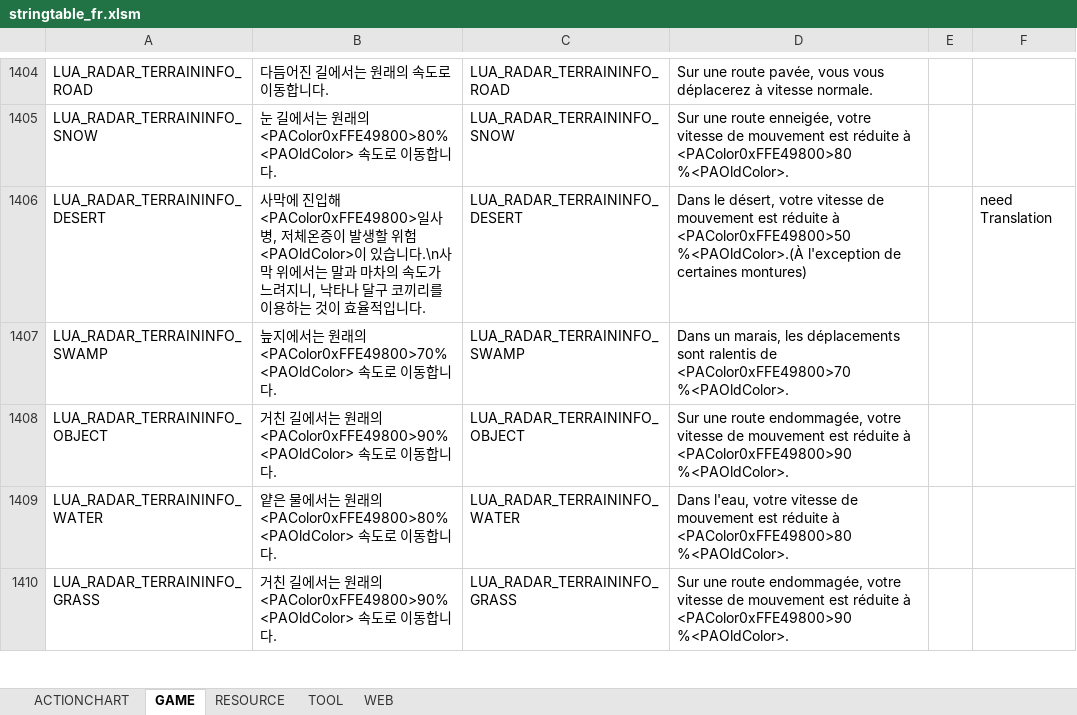
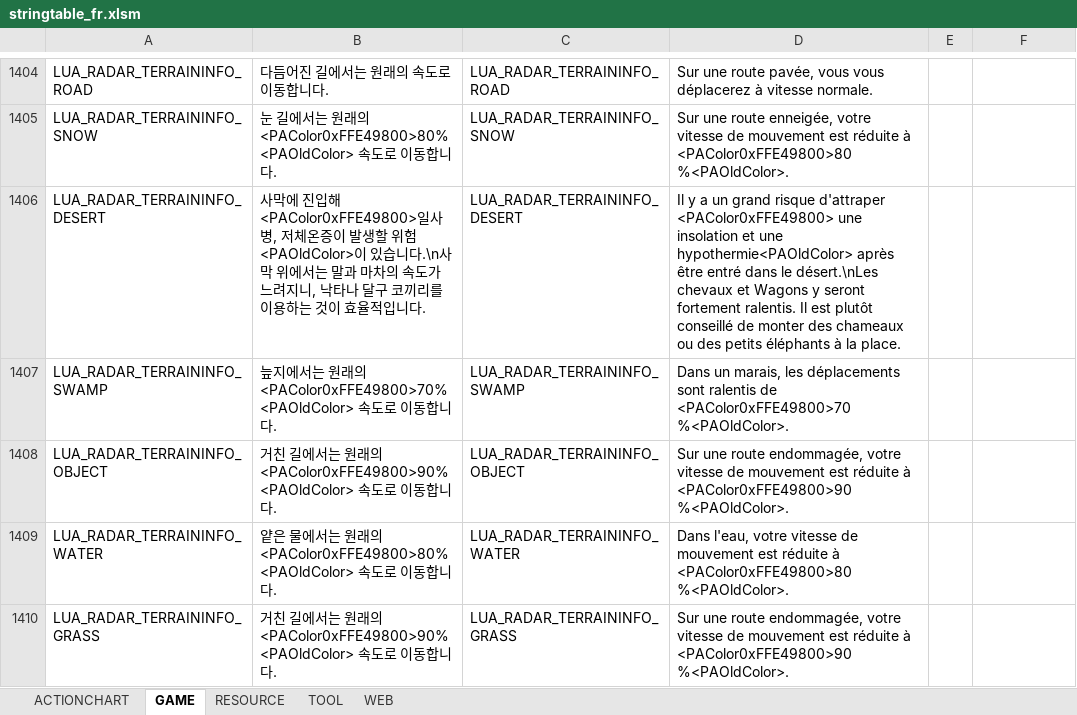
Before and after one commit to polo1093/bdo-guild-quest-mod, an Excel workbook: prestringtable/fr/stringtable_fr.xlsm, sheet GAME, drawn as a sheet; only a part is shown, gaps mark what is left out; values as stored, in another font and other column widths than the file's, no cell formats; the diff covers the shown part only; the diff names each change by its address in the sheet, - before the commit and + after, or states it on an @@ line.

```diff
--- a/prestringtable/fr/stringtable_fr.xlsm (sheet GAME)
+++ b/prestringtable/fr/stringtable_fr.xlsm (sheet GAME)
-D1406: Dans le désert, votre vitesse de mouvement est réduite à <PAColor0xFFE49800>50 %<PAOldColor>.(À l'exception de certaines montures)
+D1406: Il y a un grand risque d'attraper <PAColor0xFFE49800> une insolation et une hypothermie<PAOldColor> après être entré dans le désert.\nLes chevaux et Wagons y seront fortement ralentis. Il est plutôt conseillé de monter des chameaux ou des petits éléphants à la place.
-F1406: need Translation
+F1406: (empty)
```
Also changed, not shown: 42 edited cells elsewhere in this sheet, sheet RESOURCE, sheet TOOL, cell formats, prestringtable/de/stringtable_cutscene_de.xlsm, prestringtable/de/stringtable_de.xlsm, 7 other files.
